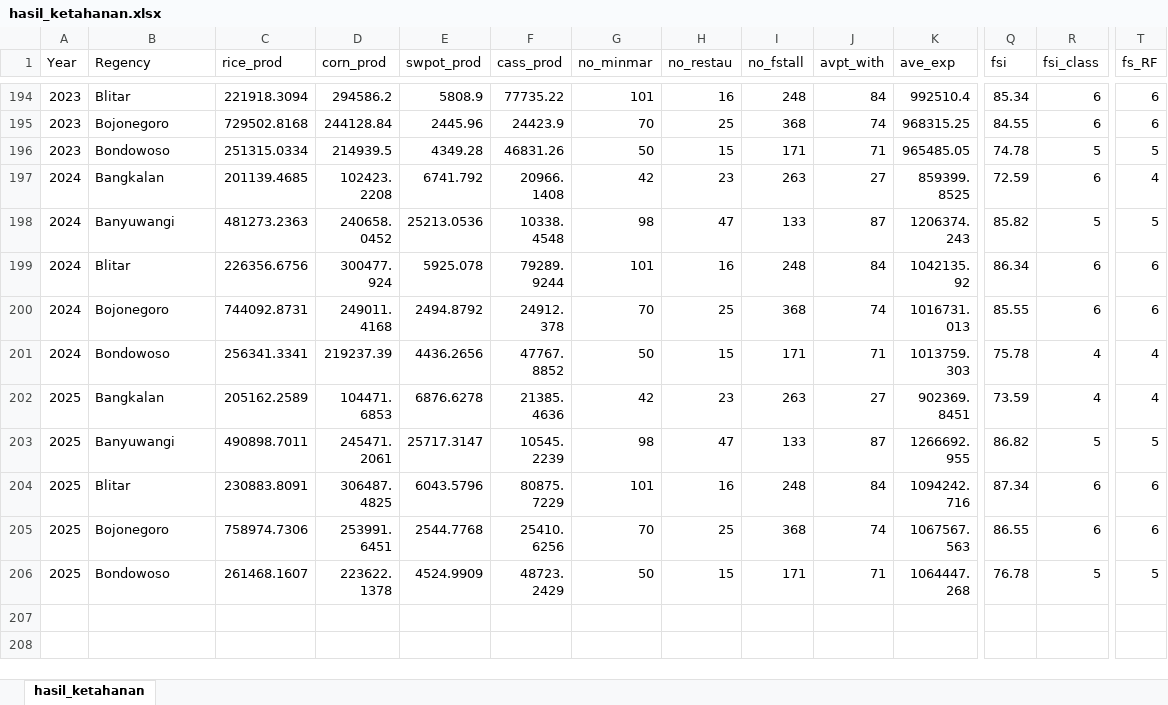
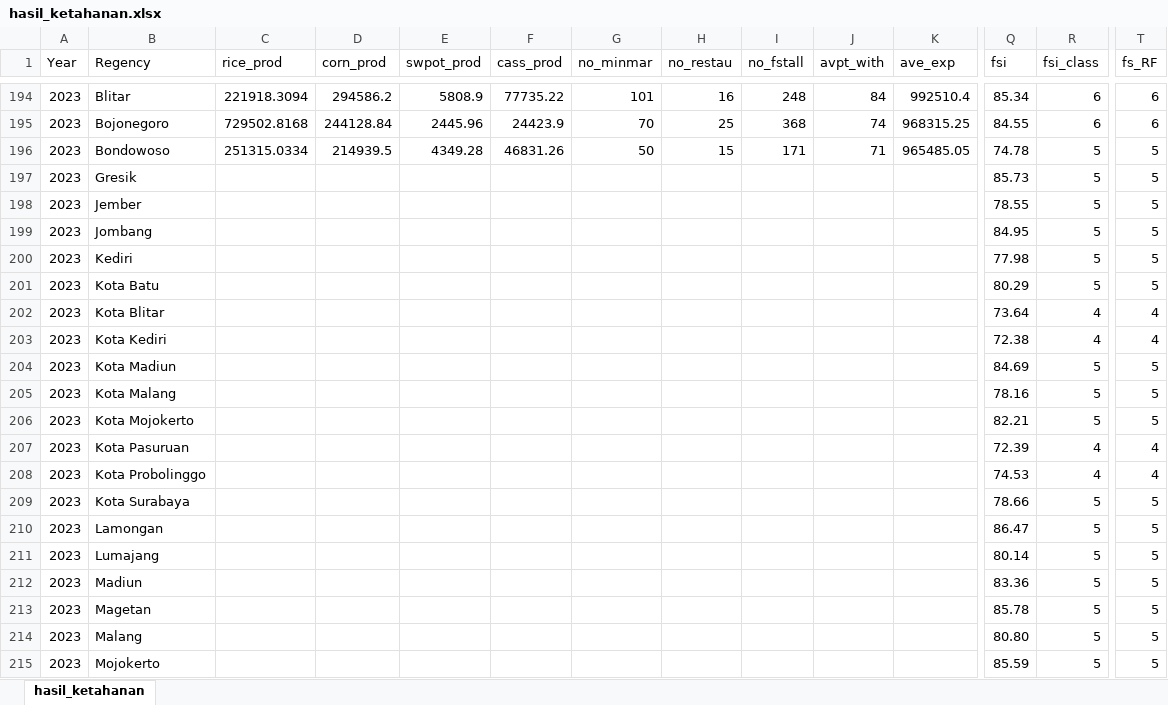
Before and after one commit to tedubuamo/agridash, an Excel workbook: api/dataset/Ketahanan Pangan/hasil_ketahanan.xlsx, sheet hasil_ketahanan, drawn as a sheet; only a part is shown, gaps mark what is left out; the shorter side is filled out with more unchanged rows; values as stored, in another font and other column widths than the file's, no borders; rows hold the shown columns only; the diff covers the shown part only; the diff names each change by its address in the sheet, - before the commit and + after, or states it on an @@ line.

```diff
--- a/api/dataset/Ketahanan Pangan/hasil_ketahanan.xlsx (sheet hasil_ketahanan)
+++ b/api/dataset/Ketahanan Pangan/hasil_ketahanan.xlsx (sheet hasil_ketahanan)
+row 197: 2023 | Gresik |  |  |  |  |  |  |  |  |  | 85.73 | 5 | 5
+row 198: 2023 | Jember |  |  |  |  |  |  |  |  |  | 78.55 | 5 | 5
+row 199: 2023 | Jombang |  |  |  |  |  |  |  |  |  | 84.95 | 5 | 5
+row 200: 2023 | Kediri |  |  |  |  |  |  |  |  |  | 77.98 | 5 | 5
+row 201: 2023 | Kota Batu |  |  |  |  |  |  |  |  |  | 80.29 | 5 | 5
+row 202: 2023 | Kota Blitar |  |  |  |  |  |  |  |  |  | 73.64 | 4 | 4
+row 203: 2023 | Kota Kediri |  |  |  |  |  |  |  |  |  | 72.38 | 4 | 4
+row 204: 2023 | Kota Madiun |  |  |  |  |  |  |  |  |  | 84.69 | 5 | 5
+row 205: 2023 | Kota Malang |  |  |  |  |  |  |  |  |  | 78.16 | 5 | 5
+row 206: 2023 | Kota Mojokerto |  |  |  |  |  |  |  |  |  | 82.21 | 5 | 5
+row 207: 2023 | Kota Pasuruan |  |  |  |  |  |  |  |  |  | 72.39 | 4 | 4
+row 208: 2023 | Kota Probolinggo |  |  |  |  |  |  |  |  |  | 74.53 | 4 | 4
+row 209: 2023 | Kota Surabaya |  |  |  |  |  |  |  |  |  | 78.66 | 5 | 5
+row 210: 2023 | Lamongan |  |  |  |  |  |  |  |  |  | 86.47 | 5 | 5
+row 211: 2023 | Lumajang |  |  |  |  |  |  |  |  |  | 80.14 | 5 | 5
+row 212: 2023 | Madiun |  |  |  |  |  |  |  |  |  | 83.36 | 5 | 5
+row 213: 2023 | Magetan |  |  |  |  |  |  |  |  |  | 85.78 | 5 | 5
+row 214: 2023 | Malang |  |  |  |  |  |  |  |  |  | 80.80 | 5 | 5
+row 215: 2023 | Mojokerto |  |  |  |  |  |  |  |  |  | 85.59 | 5 | 5
```
Also changed, not shown: 80 added rows elsewhere in this sheet, api/dataset/All/harvest.xlsx, api/dataset/All/harvest_production_pangan.xlsx, 3 other files.
